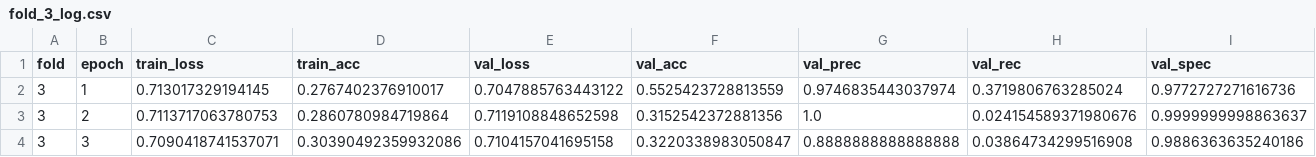
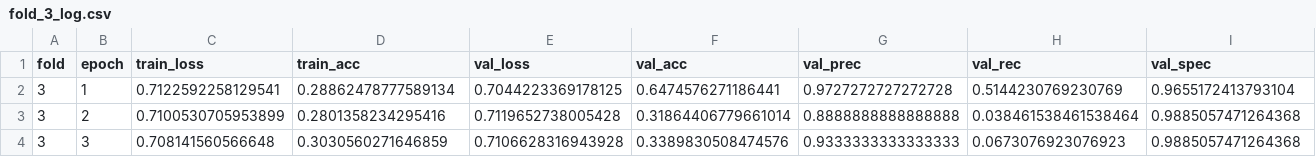
Before and after one commit to Serrano3/a2_489, a CSV file: outputs/Model_1/logs/fold_3_log.csv, drawn as a sheet; only a part is shown; the diff covers the shown part only; the diff names each change by its address in the sheet, - before the commit and + after, or states it on an @@ line.

```diff
--- a/outputs/Model_1/logs/fold_3_log.csv
+++ b/outputs/Model_1/logs/fold_3_log.csv
-C2 (train_loss): 0.713017329194145
+C2 (train_loss): 0.7122592258129541
-D2 (train_acc): 0.2767402376910017
+D2 (train_acc): 0.28862478777589134
-E2 (val_loss): 0.7047885763443122
+E2 (val_loss): 0.7044223369178125
-F2 (val_acc): 0.5525423728813559
+F2 (val_acc): 0.6474576271186441
-G2 (val_prec): 0.9746835443037974
+G2 (val_prec): 0.9727272727272728
-H2 (val_rec): 0.3719806763285024
+H2 (val_rec): 0.5144230769230769
-I2 (val_spec): 0.9772727271616736
+I2 (val_spec): 0.9655172413793104
-C3 (train_loss): 0.7113717063780753
+C3 (train_loss): 0.7100530705953899
-D3 (train_acc): 0.2860780984719864
+D3 (train_acc): 0.2801358234295416
-E3 (val_loss): 0.7119108848652598
+E3 (val_loss): 0.7119652738005428
-F3 (val_acc): 0.3152542372881356
+F3 (val_acc): 0.31864406779661014
-G3 (val_prec): 1.0
+G3 (val_prec): 0.8888888888888888
-H3 (val_rec): 0.024154589371980676
+H3 (val_rec): 0.038461538461538464
-I3 (val_spec): 0.9999999998863637
+I3 (val_spec): 0.9885057471264368
-C4 (train_loss): 0.7090418741537071
+C4 (train_loss): 0.708141560566648
-D4 (train_acc): 0.30390492359932086
+D4 (train_acc): 0.3030560271646859
-E4 (val_loss): 0.7104157041695158
+E4 (val_loss): 0.7106628316943928
-F4 (val_acc): 0.3220338983050847
+F4 (val_acc): 0.3389830508474576
-G4 (val_prec): 0.8888888888888888
+G4 (val_prec): 0.9333333333333333
-H4 (val_rec): 0.03864734299516908
+H4 (val_rec): 0.0673076923076923
-I4 (val_spec): 0.9886363635240186
+I4 (val_spec): 0.9885057471264368
```
Also changed, not shown: 178 edited cells elsewhere in this file, outputs/Model_1/logs/fold_2_log.csv, outputs/Model_1/logs/fold_5_log.csv, 2 other files.
